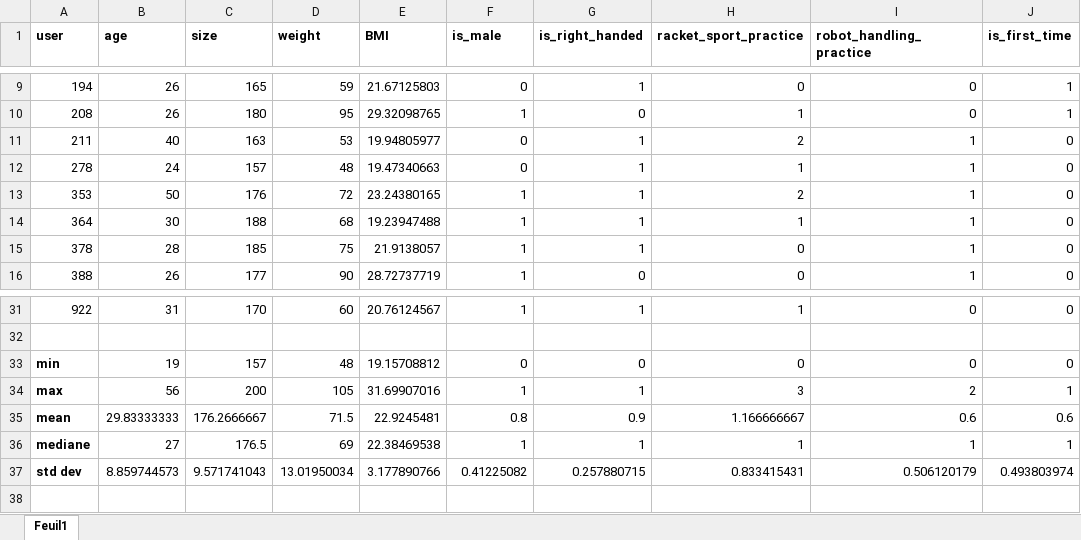
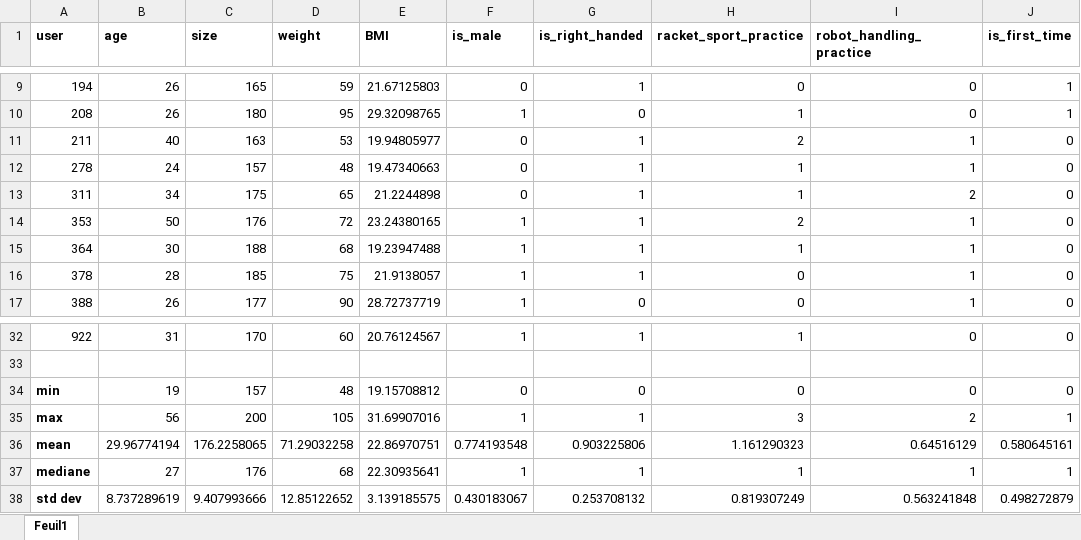
Before and after one commit to FortinoDiVinci/Thesis_report, an Excel workbook: Experience/users_data.xlsx, sheet Feuil1, drawn as a sheet; only a part is shown, gaps mark what is left out; values as stored, in another font and other column widths than the file's, no borders; addresses are those after the commit; the diff names each change by its address in the sheet, - before the commit and + after, or states it on an @@ line.

Commit message:
new user data

```diff
--- a/Experience/users_data.xlsx (sheet Feuil1)
+++ b/Experience/users_data.xlsx (sheet Feuil1)
+row 13: 311 | 34 | 175 | 65 | 21.2244898 | 0 | 1 | 1 | 2 | 0
-B36 (age): 29.83333333
+B36 (age): 29.96774194
-C36 (size): 176.2666667
+C36 (size): 176.2258065
-D36 (weight): 71.5
+D36 (weight): 71.29032258
-E36 (BMI): 22.9245481
+E36 (BMI): 22.86970751
-F36 (is_male): 0.8
+F36 (is_male): 0.774193548
-G36 (is_right_handed): 0.9
+G36 (is_right_handed): 0.903225806
-H36 (racket_sport_practice): 1.166666667
+H36 (racket_sport_practice): 1.161290323
-I36 (robot_handling_practice): 0.6
+I36 (robot_handling_practice): 0.64516129
-J36 (is_first_time): 0.6
+J36 (is_first_time): 0.580645161
-C37 (size): 176.5
+C37 (size): 176
-D37 (weight): 69
+D37 (weight): 68
-E37 (BMI): 22.38469538
+E37 (BMI): 22.30935641
-B38 (age): 8.859744573
+B38 (age): 8.737289619
-C38 (size): 9.571741043
+C38 (size): 9.407993666
-D38 (weight): 13.01950034
+D38 (weight): 12.85122652
-E38 (BMI): 3.177890766
+E38 (BMI): 3.139185575
-F38 (is_male): 0.41225082
+F38 (is_male): 0.430183067
-G38 (is_right_handed): 0.257880715
+G38 (is_right_handed): 0.253708132
-H38 (racket_sport_practice): 0.833415431
+H38 (racket_sport_practice): 0.819307249
-I38 (robot_handling_practice): 0.506120179
+I38 (robot_handling_practice): 0.563241848
-J38 (is_first_time): 0.493803974
+J38 (is_first_time): 0.498272879
```
Also changed, not shown: formulas that keep their value, Experience/users_feeling.xlsx.
